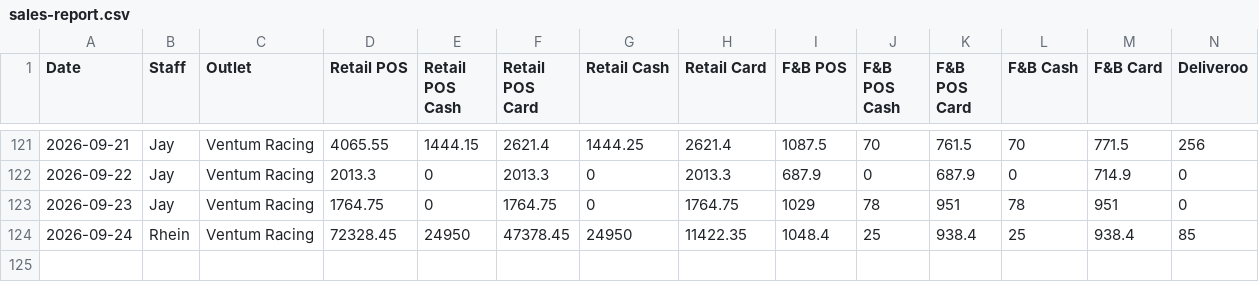
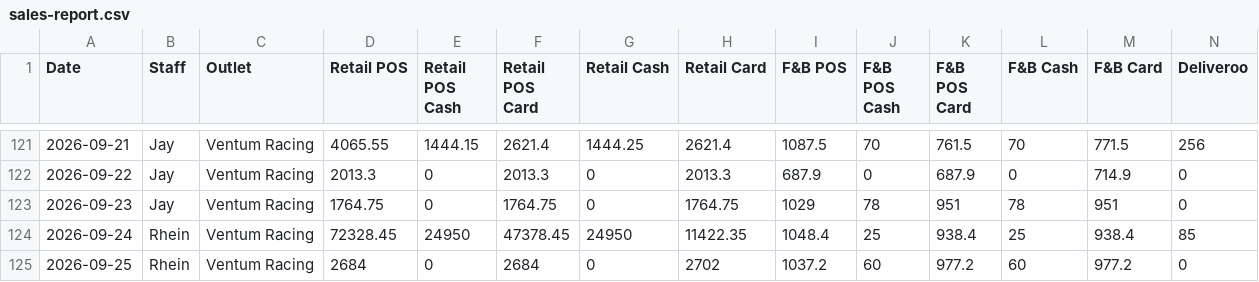
Before and after one commit to Ventumracing/ventum-sales, a CSV file: sales-report.csv, drawn as a sheet; only a part is shown, gaps mark what is left out; rows hold the shown columns only; the diff names each change by its address in the sheet, - before the commit and + after, or states it on an @@ line.

```diff
--- a/sales-report.csv
+++ b/sales-report.csv
+row 125: 2026-09-25 | Rhein | Ventum Racing | 2684 | 0 | 2684 | 0 | 2702 | 1037.2 | 60 | 977.2 | 60 | 977.2 | 0
```
Also changed, not shown: 1 other file.
